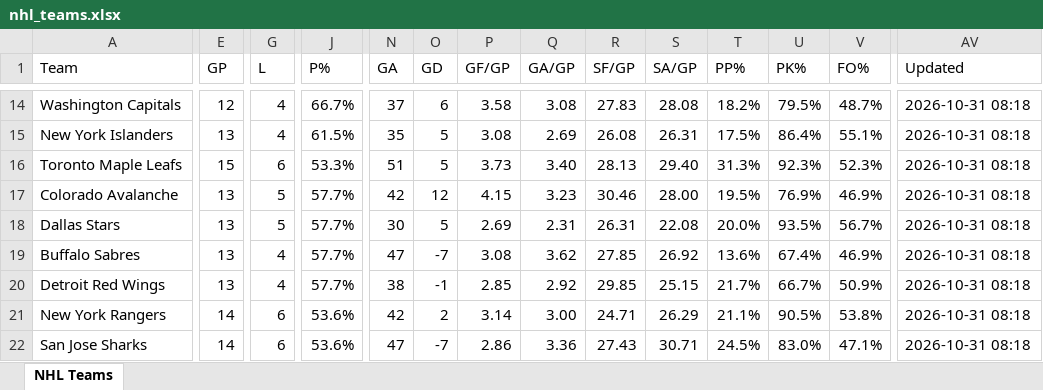
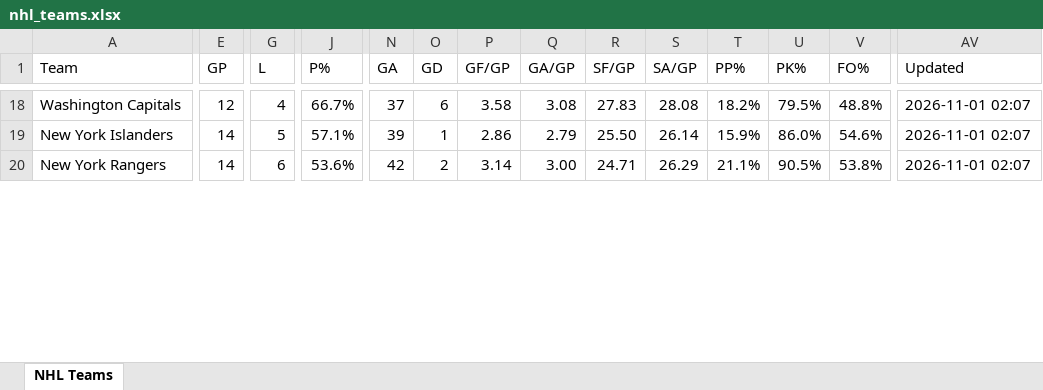
Before and after one commit to msshearin3-creator/nhl-stats-updater, an Excel workbook: data/nhl_teams.xlsx, sheet NHL Teams, drawn as a sheet; only a part is shown, gaps mark what is left out; values as stored, in another font and other column widths than the file's, no borders; table styles not drawn; removed rows and columns are numbered as before the commit, all else as after; rows hold the shown columns only; the diff covers the shown part only; the diff names each change by its address in the sheet, - before the commit and + after, or states it on an @@ line.

```diff
--- a/data/nhl_teams.xlsx (sheet NHL Teams)
+++ b/data/nhl_teams.xlsx (sheet NHL Teams)
-V18 (FO%): 48.7%
+V18 (FO%): 48.8%
-AV18:AV19 (Updated): 2026-10-31 08:18
+AV18:AV19 (Updated): 2026-11-01 02:07
-E19 (GP): 13
+E19 (GP): 14
-G19 (L): 4
+G19 (L): 5
-J19 (P%): 61.5%
+J19 (P%): 57.1%
-N19 (GA): 35
+N19 (GA): 39
-O19 (GD): 5
+O19 (GD): 1
-P19 (GF/GP): 3.08
+P19 (GF/GP): 2.86
-Q19 (GA/GP): 2.69
+Q19 (GA/GP): 2.79
-R19 (SF/GP): 26.08
+R19 (SF/GP): 25.50
-S19 (SA/GP): 26.31
+S19 (SA/GP): 26.14
-T19 (PP%): 17.5%
+T19 (PP%): 15.9%
-U19 (PK%): 86.4%
+U19 (PK%): 86.0%
-V19 (FO%): 55.1%
+V19 (FO%): 54.6%
-row 16: Toronto Maple Leafs | 15 | 6 | 53.3% | 51 | 5 | 3.73 | 3.40 | 28.13 | 29.40 | 31.3% | 92.3% | 52.3% | 2026-10-31 08:18
-row 17: Colorado Avalanche | 13 | 5 | 57.7% | 42 | 12 | 4.15 | 3.23 | 30.46 | 28.00 | 19.5% | 76.9% | 46.9% | 2026-10-31 08:18
-row 18: Dallas Stars | 13 | 5 | 57.7% | 30 | 5 | 2.69 | 2.31 | 26.31 | 22.08 | 20.0% | 93.5% | 56.7% | 2026-10-31 08:18
-row 19: Buffalo Sabres | 13 | 4 | 57.7% | 47 | -7 | 3.08 | 3.62 | 27.85 | 26.92 | 13.6% | 67.4% | 46.9% | 2026-10-31 08:18
-row 20: Detroit Red Wings | 13 | 4 | 57.7% | 38 | -1 | 2.85 | 2.92 | 29.85 | 25.15 | 21.7% | 66.7% | 50.9% | 2026-10-31 08:18
-AV20 (Updated): 2026-10-31 08:18
+AV20 (Updated): 2026-11-01 02:07
-row 22: San Jose Sharks | 14 | 6 | 53.6% | 47 | -7 | 2.86 | 3.36 | 27.43 | 30.71 | 24.5% | 83.0% | 47.1% | 2026-10-31 08:18
```
Also changed, not shown: 10 added rows, 4 removed rows and 281 edited cells elsewhere in this sheet, 2 other files.
